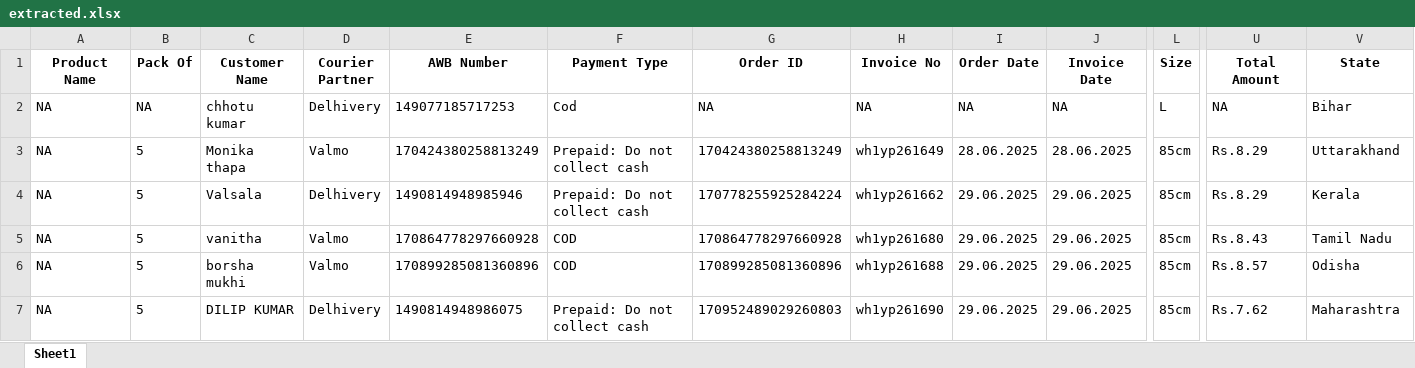
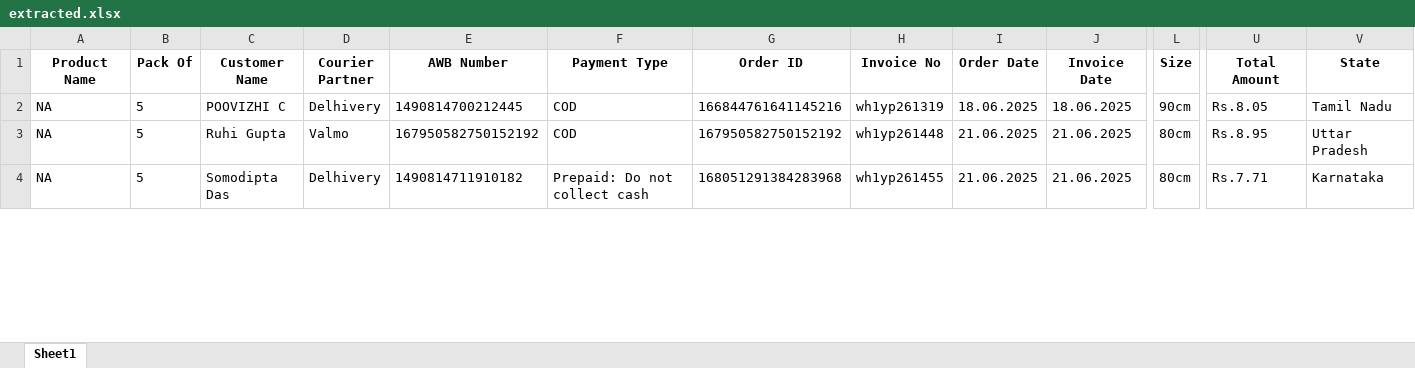
Before and after one commit to suvooncode/inventory, an Excel workbook: extracted.xlsx, sheet Sheet1, drawn as a sheet; only a part is shown, gaps mark what is left out; values as stored, in another font and other column widths than the file's, no borders; removed rows and columns are numbered as before the commit, all else as after; rows hold the shown columns only; the diff covers the shown part only; the diff names each change by its address in the sheet, - before the commit and + after, or states it on an @@ line.

Commit message:
implement bulk order

```diff
--- a/extracted.xlsx (sheet Sheet1)
+++ b/extracted.xlsx (sheet Sheet1)
-row 2: NA | NA | chhotu kumar | Delhivery | 149077185717253 | Cod | NA | NA | NA | NA | L | NA | Bihar
-row 3: NA | 5 | Monika thapa | Valmo | 170424380258813249 | Prepaid: Do not collect cash | 170424380258813249 | wh1yp261649 | 28.06.2025 | 28.06.2025 | 85cm | Rs.8.29 | Uttarakhand
-row 4: NA | 5 | Valsala | Delhivery | 1490814948985946 | Prepaid: Do not collect cash | 170778255925284224 | wh1yp261662 | 29.06.2025 | 29.06.2025 | 85cm | Rs.8.29 | Kerala
-C2 (Customer Name): vanitha
+C2 (Customer Name): POOVIZHI C
-D2 (Courier Partner): Valmo
+D2 (Courier Partner): Delhivery
-E2 (AWB Number): 170864778297660928
+E2 (AWB Number): 1490814700212445
-G2 (Order ID): 170864778297660928
+G2 (Order ID): 166844761641145216
-H2 (Invoice No): wh1yp261680
+H2 (Invoice No): wh1yp261319
-I2 (Order Date): 29.06.2025
+I2 (Order Date): 18.06.2025
-J2 (Invoice Date): 29.06.2025
+J2 (Invoice Date): 18.06.2025
-L2 (Size): 85cm
+L2 (Size): 90cm
-U2 (Total Amount): Rs.8.43
+U2 (Total Amount): Rs.8.05
-C3 (Customer Name): borsha mukhi
+C3 (Customer Name): Ruhi Gupta
-E3 (AWB Number): 170899285081360896
+E3 (AWB Number): 167950582750152192
-G3 (Order ID): 170899285081360896
+G3 (Order ID): 167950582750152192
-H3 (Invoice No): wh1yp261688
+H3 (Invoice No): wh1yp261448
-I3:I4 (Order Date): 29.06.2025
+I3:I4 (Order Date): 21.06.2025
-J3:J4 (Invoice Date): 29.06.2025
+J3:J4 (Invoice Date): 21.06.2025
-L3:L4 (Size): 85cm
+L3:L4 (Size): 80cm
-U3 (Total Amount): Rs.8.57
+U3 (Total Amount): Rs.8.95
-V3 (State): Odisha
+V3 (State): Uttar Pradesh
-C4 (Customer Name): DILIP KUMAR
+C4 (Customer Name): Somodipta Das
-E4 (AWB Number): 1490814948986075
+E4 (AWB Number): 1490814711910182
-G4 (Order ID): 170952489029260803
+G4 (Order ID): 168051291384283968
-H4 (Invoice No): wh1yp261690
+H4 (Invoice No): wh1yp261455
-U4 (Total Amount): Rs.7.62
+U4 (Total Amount): Rs.7.71
-V4 (State): Maharashtra
+V4 (State): Karnataka
```
Also changed, not shown: 21 removed rows and 96 edited cells elsewhere in this sheet, 5 other files.
